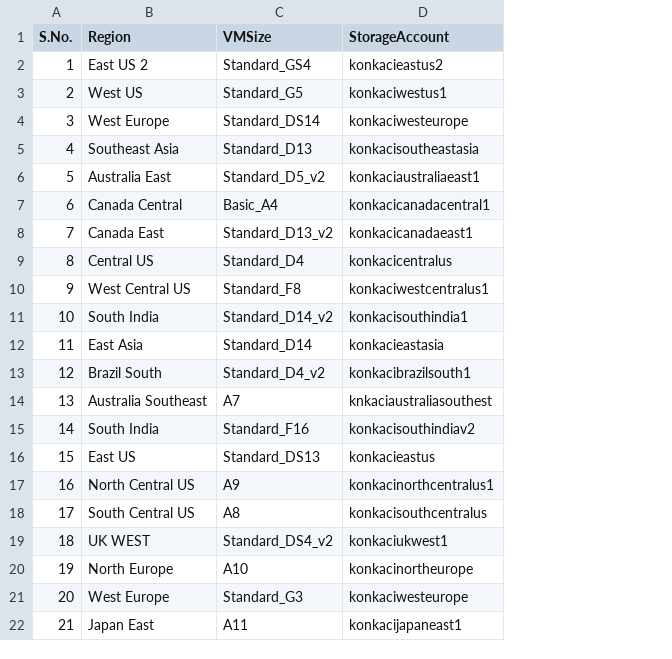
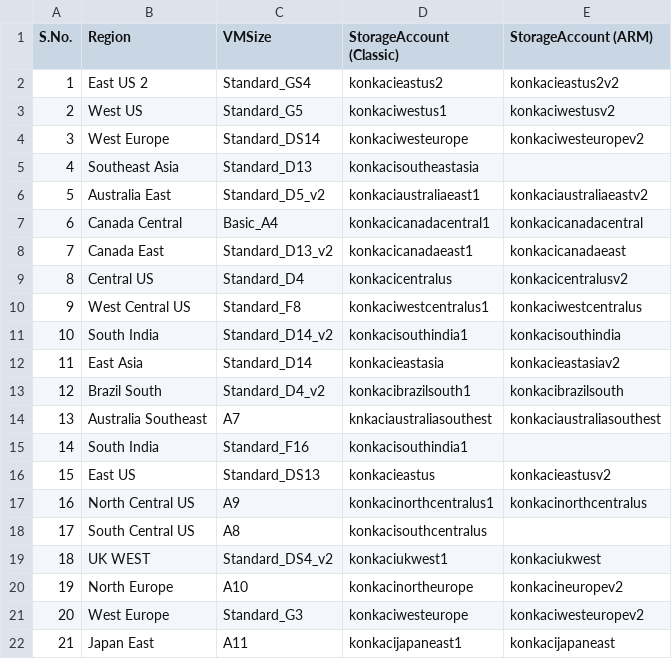
Before and after one commit to konkasoftci/azure-linux-automation, a CSV file: XML/NttcpTestPlanFull.csv, drawn as a sheet; the diff names each change by its address in the sheet, - before the commit and + after, or states it on an @@ line.

Commit message:
Update NttcpTestPlanFull.csv

```diff
--- a/XML/NttcpTestPlanFull.csv
+++ b/XML/NttcpTestPlanFull.csv
+column E (StorageAccount (ARM)), rows 2-22: konkacieastus2v2 | konkaciwestusv2 | konkaciwesteuropev2 |  | konkaciaustraliaeastv2 | konkacicanadacentral | konkacicanadaeast | konkacicentralusv2 | konkaciwestcentralus | konkacisouthindia | konkacieastasiav2 | konkacibrazilsouth | konkaciaustraliasouthest |  | konkacieastusv2 | konkacinorthcentralus |  | konkaciukwest | konkacineuropev2 | konkaciwesteuropev2 | konkacijapaneast
-D1: StorageAccount
+D1: StorageAccount (Classic)
-D15 (StorageAccount (Classic)): konkacisouthindiav2
+D15 (StorageAccount (Classic)): konkacisouthindia1
```
